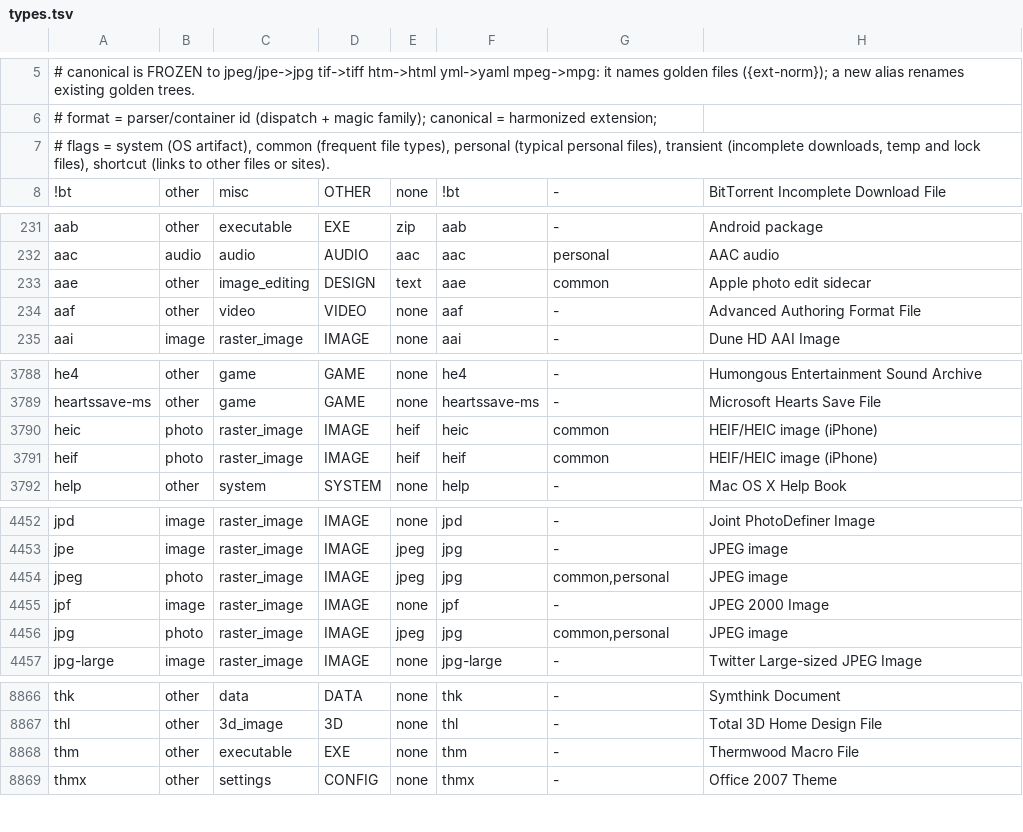
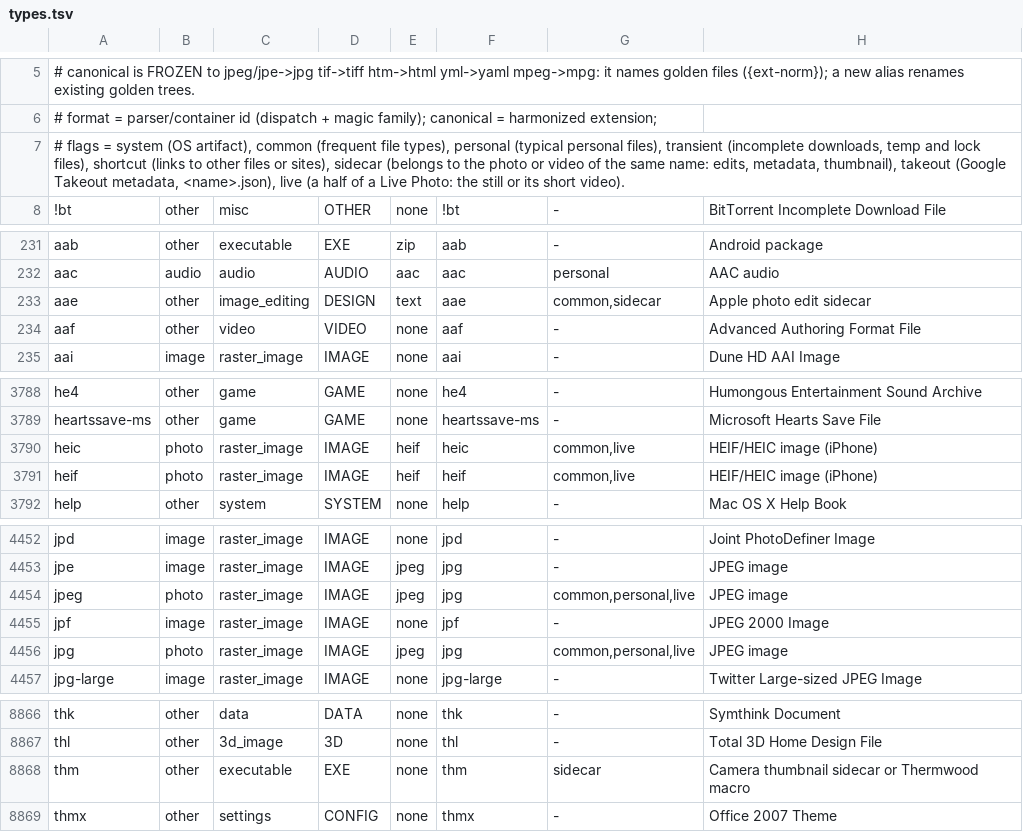
Before and after one commit to mauriziofonte/onefold, a TSV file: internal/kinds/types.tsv, drawn as a sheet; only a part is shown, gaps mark what is left out; the diff covers the shown part only.

Commit message:
feat: keep sidecars and Live Photo videos with their photo
Maurizio Fonte

```diff
--- a/internal/kinds/types.tsv
+++ b/internal/kinds/types.tsv
@@ -6,3 +6,3 @@
 # format = parser/container id (dispatch + magic family); canonical = harmonized extension;
-# flags = system (OS artifact), common (frequent file types), personal (typical personal files), transient (incomplete downloads, temp and lock files), shortcut (links to other files or sites).
+# flags = system (OS artifact), common (frequent file types), personal (typical personal files), transient (incomplete downloads, temp and lock files), shortcut (links to other files or sites), sidecar (belongs to the photo or video of the same name: edits, metadata, thumbnail), takeout (Google Takeout metadata, <name>.json), live (a half of a Live Photo: the still or its short video).
 !bt	other	misc	OTHER	none	!bt	-	BitTorrent Incomplete Download File
@@ -232,3 +232,3 @@ aab	other	executable	EXE	zip	aab	-	Android package
 aac	audio	audio	AUDIO	aac	aac	personal	AAC audio
-aae	other	image_editing	DESIGN	text	aae	common	Apple photo edit sidecar
+aae	other	image_editing	DESIGN	text	aae	common,sidecar	Apple photo edit sidecar
 aaf	other	video	VIDEO	none	aaf	-	Advanced Authoring Format File
@@ -3789,4 +3789,4 @@ he4	other	game	GAME	none	he4	-	Humongous Entertainment Sound Archive
 heartssave-ms	other	game	GAME	none	heartssave-ms	-	Microsoft Hearts Save File
-heic	photo	raster_image	IMAGE	heif	heic	common	HEIF/HEIC image (iPhone)
-heif	photo	raster_image	IMAGE	heif	heif	common	HEIF/HEIC image (iPhone)
+heic	photo	raster_image	IMAGE	heif	heic	common,live	HEIF/HEIC image (iPhone)
+heif	photo	raster_image	IMAGE	heif	heif	common,live	HEIF/HEIC image (iPhone)
 help	other	system	SYSTEM	none	help	-	Mac OS X Help Book
@@ -4453,5 +4453,5 @@ jpd	image	raster_image	IMAGE	none	jpd	-	Joint PhotoDefiner Image
 jpe	image	raster_image	IMAGE	jpeg	jpg	-	JPEG image
-jpeg	photo	raster_image	IMAGE	jpeg	jpg	common,personal	JPEG image
+jpeg	photo	raster_image	IMAGE	jpeg	jpg	common,personal,live	JPEG image
 jpf	image	raster_image	IMAGE	none	jpf	-	JPEG 2000 Image
-jpg	photo	raster_image	IMAGE	jpeg	jpg	common,personal	JPEG image
+jpg	photo	raster_image	IMAGE	jpeg	jpg	common,personal,live	JPEG image
 jpg-large	image	raster_image	IMAGE	none	jpg-large	-	Twitter Large-sized JPEG Image
@@ -8867,3 +8867,3 @@ thk	other	data	DATA	none	thk	-	Symthink Document
 thl	other	3d_image	3D	none	thl	-	Total 3D Home Design File
-thm	other	executable	EXE	none	thm	-	Thermwood Macro File
+thm	other	executable	EXE	none	thm	sidecar	Camera thumbnail sidecar or Thermwood macro
 thmx	other	settings	CONFIG	none	thmx	-	Office 2007 Theme
```
Also changed, not shown: 3 edited cells elsewhere in this file, 33 other files.
